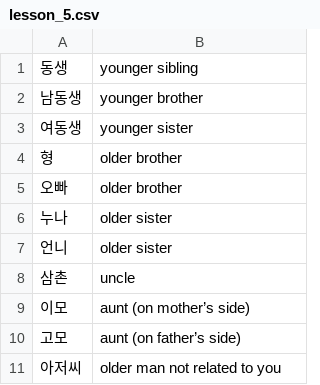
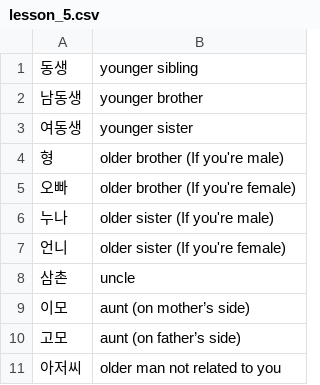
Before and after one commit to G-Baudelaire/MiscellaneousScripts, a CSV file: korean_vocabulary/anki_words/lesson_5.csv, drawn as a sheet; only a part is shown.

Commit message:
Update lesson_5.csv
Add clarification to gendered words.

```diff
--- a/korean_vocabulary/anki_words/lesson_5.csv
+++ b/korean_vocabulary/anki_words/lesson_5.csv
@@ -3,6 +3,6 @@
 여동생,younger sister
-형,older brother
-오빠,older brother
-누나,older sister
-언니,older sister
+형,older brother (If you're male)
+오빠,older brother (If you're female)
+누나,older sister (If you're male)
+언니,older sister (If you're female)
 삼촌,uncle
```
